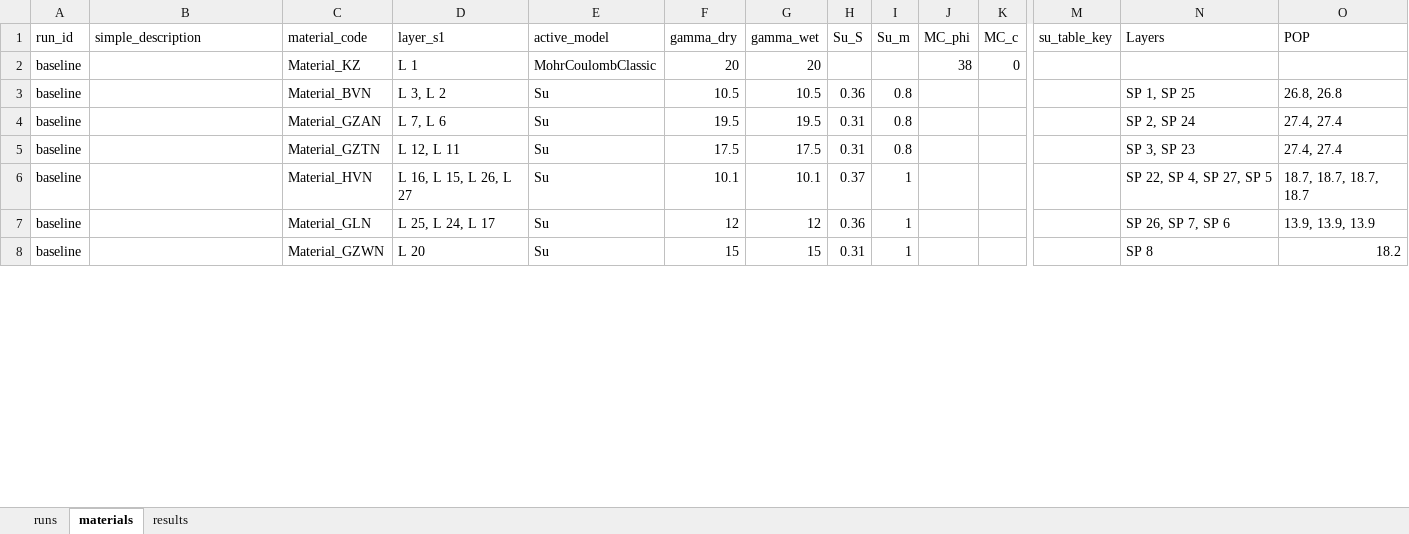
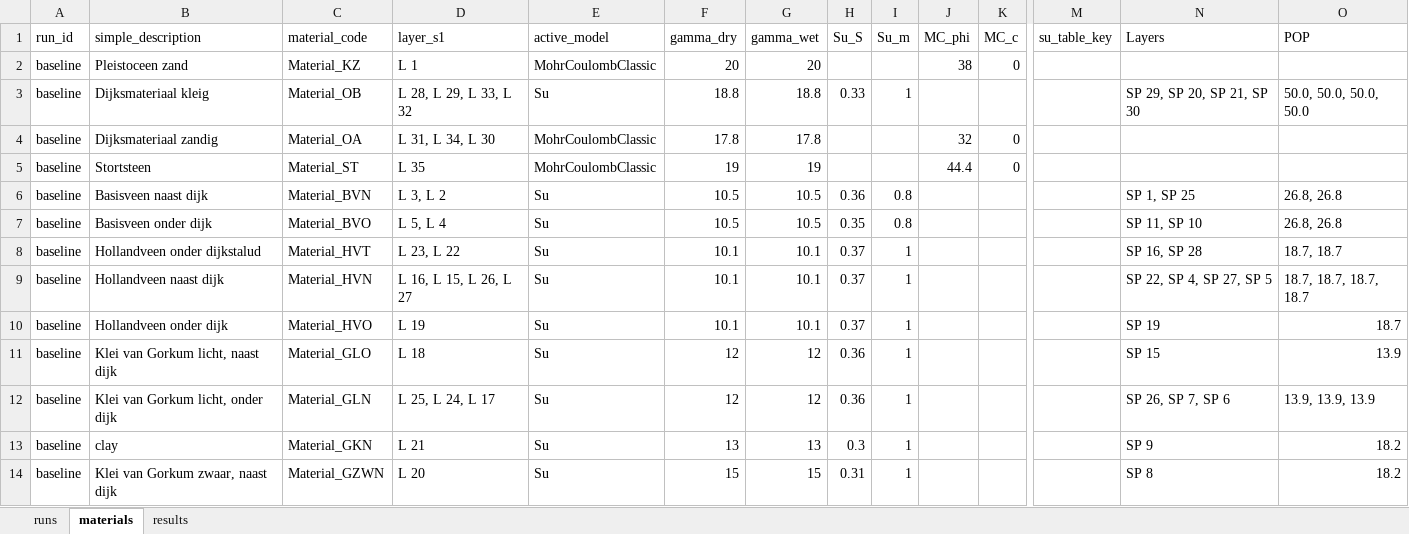
Before and after one commit to RESETDeltares/y5-2e_backanalysis, an Excel workbook: baseline_models/bergambacht_runs.xlsx, sheet materials, drawn as a sheet; only a part is shown, gaps mark what is left out; values as stored, in another font and other column widths than the file's, no cell formats; addresses are those after the commit; rows hold the shown columns only; the diff covers the shown part only; the diff names each change by its address in the sheet, - before the commit and + after, or states it on an @@ line.

```diff
--- a/baseline_models/bergambacht_runs.xlsx (sheet materials)
+++ b/baseline_models/bergambacht_runs.xlsx (sheet materials)
-B2 (simple_description): (empty)
+B2 (simple_description): Pleistoceen zand
+row 3: baseline | Dijksmateriaal kleig | Material_OB | L 28, L 29, L 33, L 32 | Su | 18.8 | 18.8 | 0.33 | 1 |  |  |  | SP 29, SP 20, SP 21, SP 30 | 50.0, 50.0, 50.0, 50.0
+row 4: baseline | Dijksmateriaal zandig | Material_OA | L 31, L 34, L 30 | MohrCoulombClassic | 17.8 | 17.8 |  |  | 32 | 0
+row 5: baseline | Stortsteen | Material_ST | L 35 | MohrCoulombClassic | 19 | 19 |  |  | 44.4 | 0
-B6 (simple_description): (empty)
+B6 (simple_description): Basisveen naast dijk
-B7 (simple_description): (empty)
+B7 (simple_description): Basisveen onder dijk
-C7 (material_code): Material_GZAN
+C7 (material_code): Material_BVO
-D7 (layer_s1): L 7, L 6
+D7 (layer_s1): L 5, L 4
-F7 (gamma_dry): 19.5
+F7 (gamma_dry): 10.5
-G7 (gamma_wet): 19.5
+G7 (gamma_wet): 10.5
-H7 (Su_S): 0.31
+H7 (Su_S): 0.35
-N7 (Layers): SP 2, SP 24
+N7 (Layers): SP 11, SP 10
-O7 (POP): 27.4, 27.4
+O7 (POP): 26.8, 26.8
-B8 (simple_description): (empty)
+B8 (simple_description): Hollandveen onder dijkstalud
-C8 (material_code): Material_GZTN
+C8 (material_code): Material_HVT
-D8 (layer_s1): L 12, L 11
+D8 (layer_s1): L 23, L 22
-F8 (gamma_dry): 17.5
+F8 (gamma_dry): 10.1
-G8 (gamma_wet): 17.5
+G8 (gamma_wet): 10.1
-H8 (Su_S): 0.31
+H8 (Su_S): 0.37
-I8 (Su_m): 0.8
+I8 (Su_m): 1
-N8 (Layers): SP 3, SP 23
+N8 (Layers): SP 16, SP 28
-O8 (POP): 27.4, 27.4
+O8 (POP): 18.7, 18.7
-B9 (simple_description): (empty)
+B9 (simple_description): Hollandveen naast dijk
+row 10: baseline | Hollandveen onder dijk | Material_HVO | L 19 | Su | 10.1 | 10.1 | 0.37 | 1 |  |  |  | SP 19 | 18.7
+row 11: baseline | Klei van Gorkum licht, naast dijk | Material_GLO | L 18 | Su | 12 | 12 | 0.36 | 1 |  |  |  | SP 15 | 13.9
-B12 (simple_description): (empty)
+B12 (simple_description): Klei van Gorkum licht, onder dijk
+row 13: baseline | clay | Material_GKN | L 21 | Su | 13 | 13 | 0.3 | 1 |  |  |  | SP 9 | 18.2
-B14 (simple_description): (empty)
+B14 (simple_description): Klei van Gorkum zwaar, naast dijk
```
Also changed, not shown: 92 added rows, 3 removed rows and 37 edited cells elsewhere in this sheet, sheet runs, sheet results, cell formats, 2 other files.
